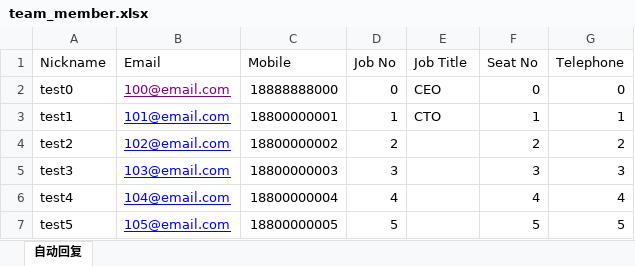
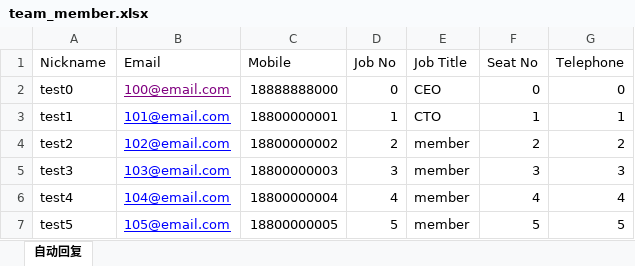
Before and after one commit to Bytedesk/bytedesk, an Excel workbook: starter/src/main/resources/excel/team_member.xlsx, sheet 自动回复, drawn as a sheet; values as stored, in another font and other column widths than the file's, no borders; the diff names each change by its address in the sheet, - before the commit and + after, or states it on an @@ line.

```diff
--- a/starter/src/main/resources/excel/team_member.xlsx (sheet 自动回复)
+++ b/starter/src/main/resources/excel/team_member.xlsx (sheet 自动回复)
-E4:E7 (Job Title): (empty)
+E4:E7 (Job Title): member
```
Also changed, not shown: 4 other files.
